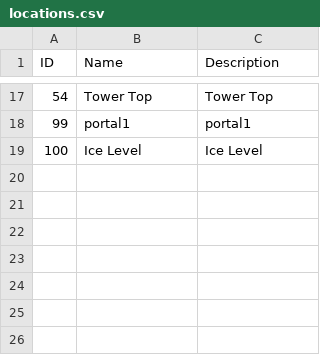
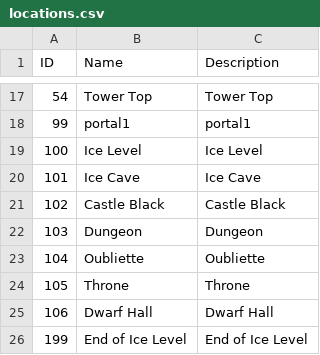
Before and after one commit to kwoolter/Tower2, a CSV file: game_template/model/data/locations.csv, drawn as a sheet; only a part is shown, gaps mark what is left out; the diff names each change by its address in the sheet, - before the commit and + after, or states it on an @@ line.

```diff
--- a/game_template/model/data/locations.csv
+++ b/game_template/model/data/locations.csv
+row 20: 101 | Ice Cave | Ice Cave
+row 21: 102 | Castle Black | Castle Black
+row 22: 103 | Dungeon | Dungeon
+row 23: 104 | Oubliette | Oubliette
+row 24: 105 | Throne | Throne
+row 25: 106 | Dwarf Hall | Dwarf Hall
+row 26: 199 | End of Ice Level | End of Ice Level
```
Also changed, not shown: game_template/model/data/maplinks.csv, 4 other files.
